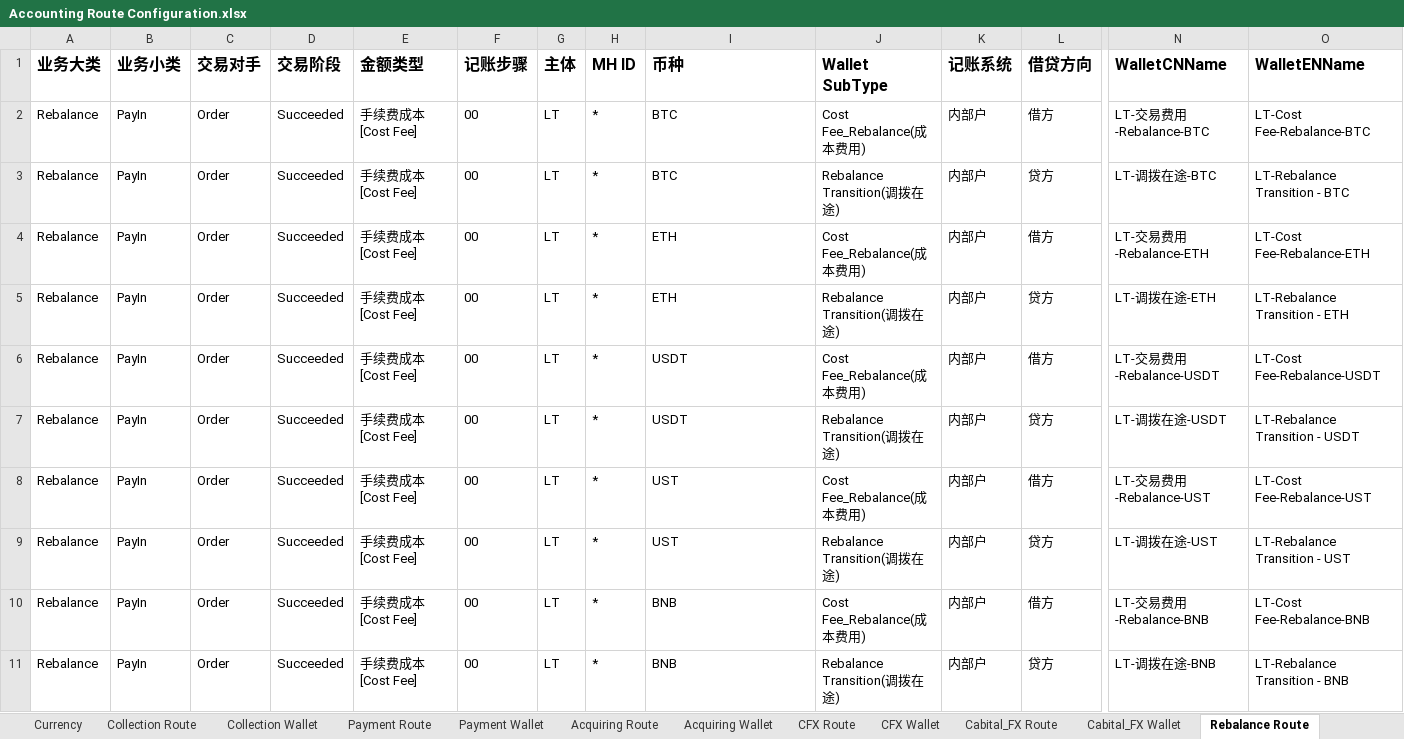
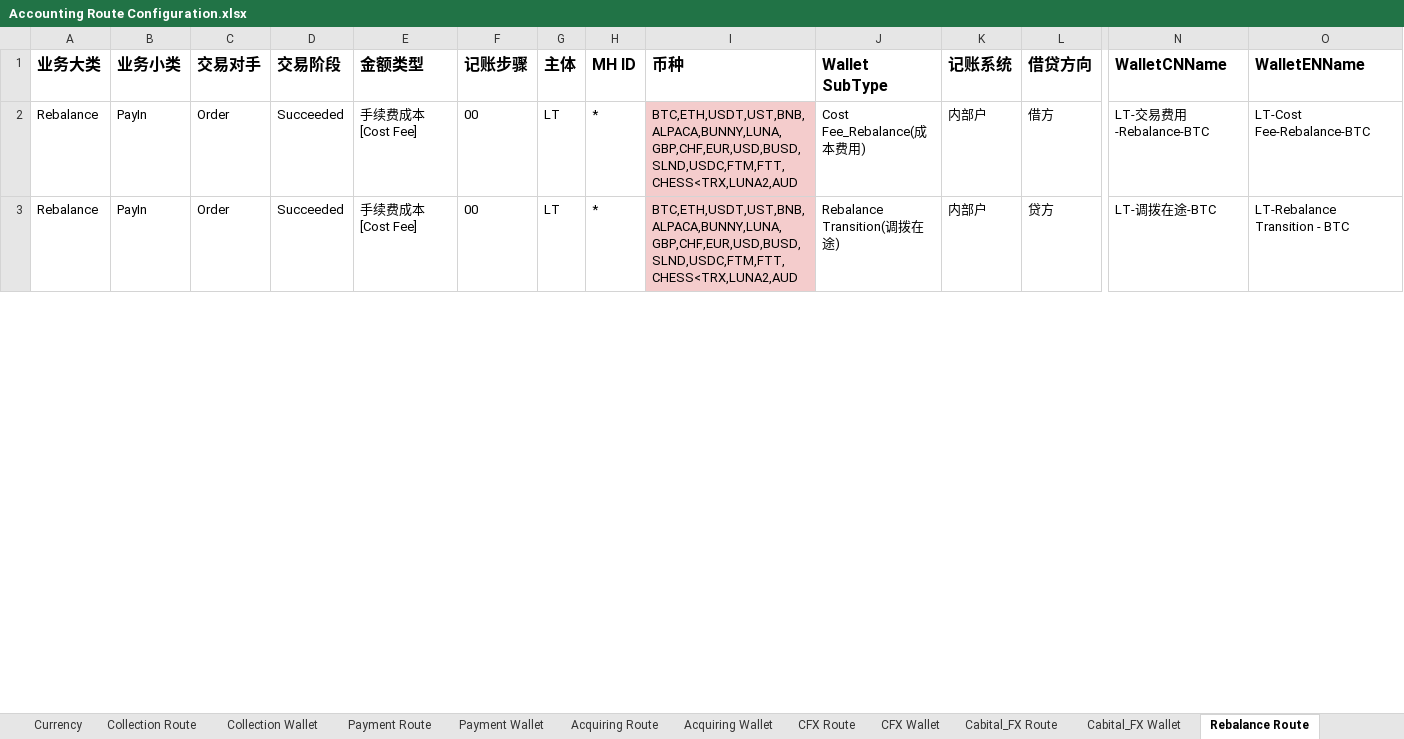
Before and after one commit to tisaTest1994/Gittest2, an Excel workbook: Resource/Accounting Route Configuration.xlsx, sheet Rebalance Route, drawn as a sheet; only a part is shown, gaps mark what is left out; values as stored, in another font and other column widths than the file's, no borders; charts and pictures not drawn; rows hold the shown columns only; the diff covers the shown part only; the diff names each change by its address in the sheet, - before the commit and + after, or states it on an @@ line.

```diff
--- a/Resource/Accounting Route Configuration.xlsx (sheet Rebalance Route)
+++ b/Resource/Accounting Route Configuration.xlsx (sheet Rebalance Route)
-I2:I3 (币种): BTC
+I2:I3 (币种): BTC,ETH,USDT,UST,BNB,ALPACA,BUNNY,LUNA,GBP,CHF,EUR,USD,BUSD,SLND,USDC,FTM,FTT,CHESS<TRX,LUNA2,AUD
-I2:I3 fill: none
+I2:I3 fill: #F4CCCC
-row 4: Rebalance | PayIn | Order | Succeeded | 手续费成本[Cost Fee] | 00 | LT | * | ETH | Cost Fee_Rebalance(成本费用) | 内部户 | 借方 | LT-交易费用-Rebalance-ETH | LT-Cost Fee-Rebalance-ETH
-row 5: Rebalance | PayIn | Order | Succeeded | 手续费成本[Cost Fee] | 00 | LT | * | ETH | Rebalance Transition(调拨在途) | 内部户 | 贷方 | LT-调拨在途-ETH | LT-Rebalance Transition - ETH
-row 6: Rebalance | PayIn | Order | Succeeded | 手续费成本[Cost Fee] | 00 | LT | * | USDT | Cost Fee_Rebalance(成本费用) | 内部户 | 借方 | LT-交易费用-Rebalance-USDT | LT-Cost Fee-Rebalance-USDT
-row 7: Rebalance | PayIn | Order | Succeeded | 手续费成本[Cost Fee] | 00 | LT | * | USDT | Rebalance Transition(调拨在途) | 内部户 | 贷方 | LT-调拨在途-USDT | LT-Rebalance Transition - USDT
-row 8: Rebalance | PayIn | Order | Succeeded | 手续费成本[Cost Fee] | 00 | LT | * | UST | Cost Fee_Rebalance(成本费用) | 内部户 | 借方 | LT-交易费用-Rebalance-UST | LT-Cost Fee-Rebalance-UST
-row 9: Rebalance | PayIn | Order | Succeeded | 手续费成本[Cost Fee] | 00 | LT | * | UST | Rebalance Transition(调拨在途) | 内部户 | 贷方 | LT-调拨在途-UST | LT-Rebalance Transition - UST
-row 10: Rebalance | PayIn | Order | Succeeded | 手续费成本[Cost Fee] | 00 | LT | * | BNB | Cost Fee_Rebalance(成本费用) | 内部户 | 借方 | LT-交易费用-Rebalance-BNB | LT-Cost Fee-Rebalance-BNB
-row 11: Rebalance | PayIn | Order | Succeeded | 手续费成本[Cost Fee] | 00 | LT | * | BNB | Rebalance Transition(调拨在途) | 内部户 | 贷方 | LT-调拨在途-BNB | LT-Rebalance Transition - BNB
```
Also changed, not shown: 112 removed rows, 8 edited cells and cell formats elsewhere in this sheet, sheet Entity-Clearing Wallet, sheet Entity-Clearing Routes, sheet Cabital_FX Route, sheet Cabital_FX Wallet, sheet Rebalance Wallet, sheet Acquiring Wallet, 1 more sheet, 1 other file.
